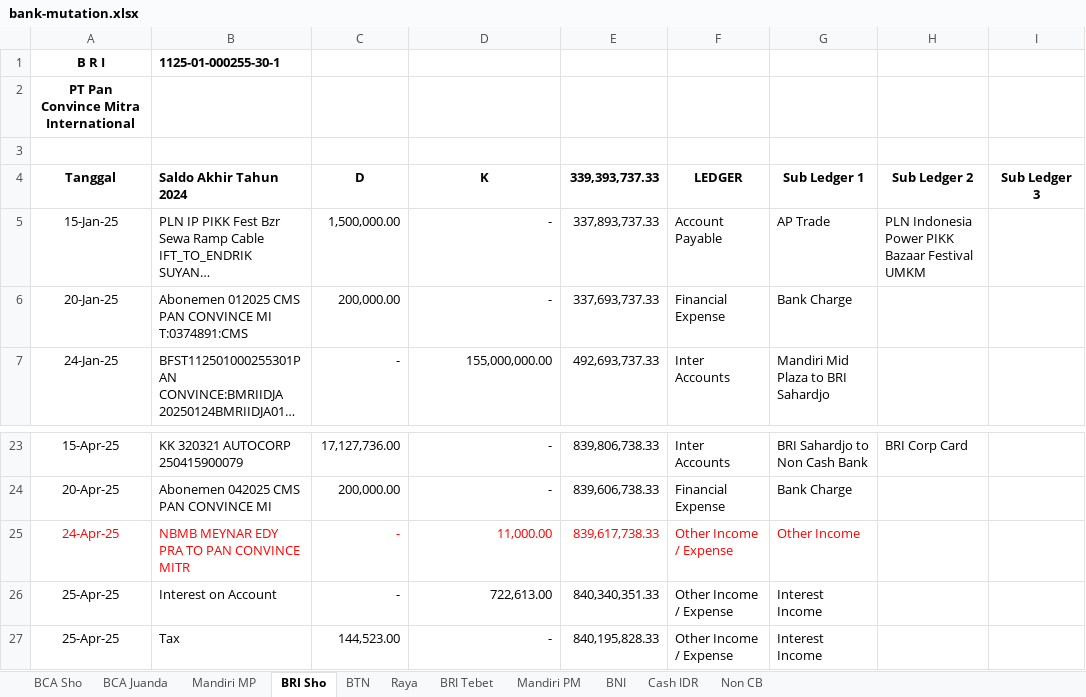
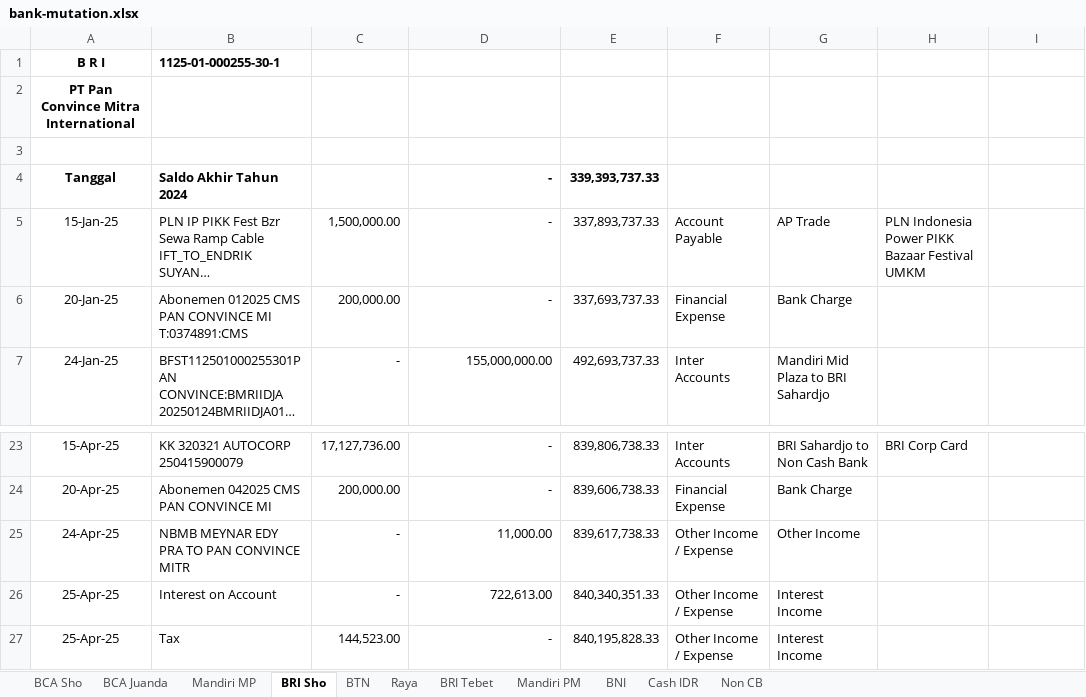
Before and after one commit to anshacerbia2/cms, an Excel workbook: backend/prisma/seed-data/bank-mutation.xlsx, sheet BRI Sho, drawn as a sheet; only a part is shown, gaps mark what is left out; long unchanged cells end in …; values as stored, in another font and other column widths than the file's, no borders; the diff names each change by its address in the sheet, - before the commit and + after, or states it on an @@ line.

```diff
--- a/backend/prisma/seed-data/bank-mutation.xlsx (sheet BRI Sho)
+++ b/backend/prisma/seed-data/bank-mutation.xlsx (sheet BRI Sho)
-C4: D
+C4: (empty)
-D4: K
+D4: -
-D4 alignment: center
+D4 alignment: right
-F4: LEDGER
+F4: (empty)
-G4: Sub Ledger 1
+G4: (empty)
-H4: Sub Ledger 2
+H4: (empty)
-I4: Sub Ledger 3
+I4: (empty)
-A25:G25 text colour: #FF0000
+A25:G25 text colour: black
```
Also changed, not shown: sheet Non CB, sheet BCA Juanda, sheet Mandiri MP, sheet Cash IDR, sheet BCA Sho, sheet Raya, 4 more sheets, formulas that keep their value, hidden cells, backend/prisma/seed-data/account-payable.xlsx, backend/prisma/seed-data/account-receiveable.xlsx, 5 other files.
